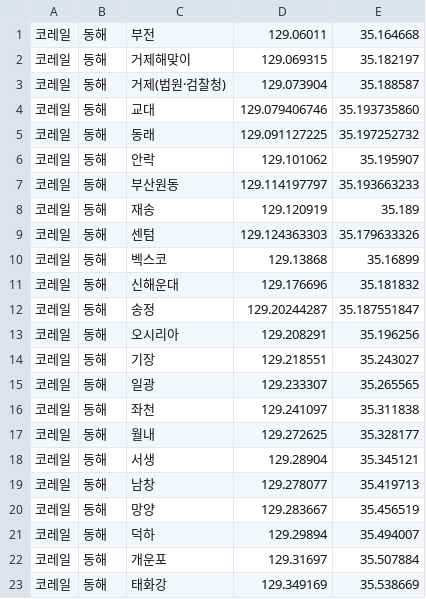
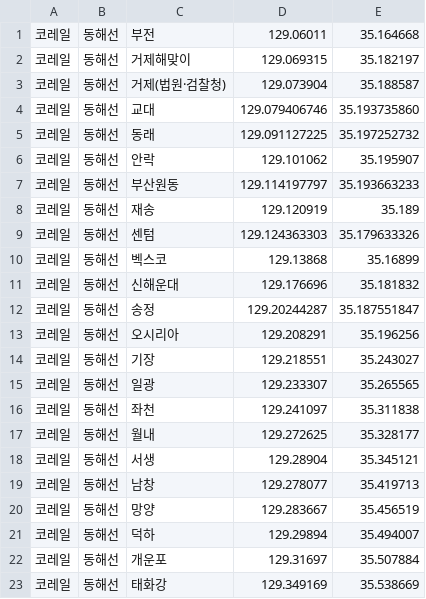
Before and after one commit to vantaa89/busan-metro, a CSV file: public/data/donghae.csv, drawn as a sheet.

```diff
--- a/public/data/donghae.csv
+++ b/public/data/donghae.csv
@@ -1,23 +1,23 @@
-코레일,동해,부전,129.06011,35.164668
-코레일,동해,거제해맞이,129.069315,35.182197
-코레일,동해,거제(법원·검찰청),129.073904,35.188587
-코레일,동해,교대,129.079406746,35.193735860
-코레일,동해,동래,129.091127225,35.197252732
-코레일,동해,안락,129.101062,35.195907
-코레일,동해,부산원동,129.114197797,35.193663233
-코레일,동해,재송,129.120919,35.189
-코레일,동해,센텀,129.124363303,35.179633326
-코레일,동해,벡스코,129.13868,35.16899
-코레일,동해,신해운대,129.176696,35.181832
-코레일,동해,송정,129.20244287,35.187551847,
-코레일,동해,오시리아,129.208291,35.196256
-코레일,동해,기장,129.218551,35.243027
-코레일,동해,일광,129.233307,35.265565
-코레일,동해,좌천,129.241097,35.311838
-코레일,동해,월내,129.272625,35.328177
-코레일,동해,서생,129.28904,35.345121
-코레일,동해,남창,129.278077,35.419713
-코레일,동해,망양,129.283667,35.456519
-코레일,동해,덕하,129.29894,35.494007
-코레일,동해,개운포,129.31697,35.507884
-코레일,동해,태화강,129.349169,35.538669
+코레일,동해선,부전,129.06011,35.164668
+코레일,동해선,거제해맞이,129.069315,35.182197
+코레일,동해선,거제(법원·검찰청),129.073904,35.188587
+코레일,동해선,교대,129.079406746,35.193735860
+코레일,동해선,동래,129.091127225,35.197252732
+코레일,동해선,안락,129.101062,35.195907
+코레일,동해선,부산원동,129.114197797,35.193663233
+코레일,동해선,재송,129.120919,35.189
+코레일,동해선,센텀,129.124363303,35.179633326
+코레일,동해선,벡스코,129.13868,35.16899
+코레일,동해선,신해운대,129.176696,35.181832
+코레일,동해선,송정,129.20244287,35.187551847,
+코레일,동해선,오시리아,129.208291,35.196256
+코레일,동해선,기장,129.218551,35.243027
+코레일,동해선,일광,129.233307,35.265565
+코레일,동해선,좌천,129.241097,35.311838
+코레일,동해선,월내,129.272625,35.328177
+코레일,동해선,서생,129.28904,35.345121
+코레일,동해선,남창,129.278077,35.419713
+코레일,동해선,망양,129.283667,35.456519
+코레일,동해선,덕하,129.29894,35.494007
+코레일,동해선,개운포,129.31697,35.507884
+코레일,동해선,태화강,129.349169,35.538669
```
Also changed, not shown: 3 other files.
